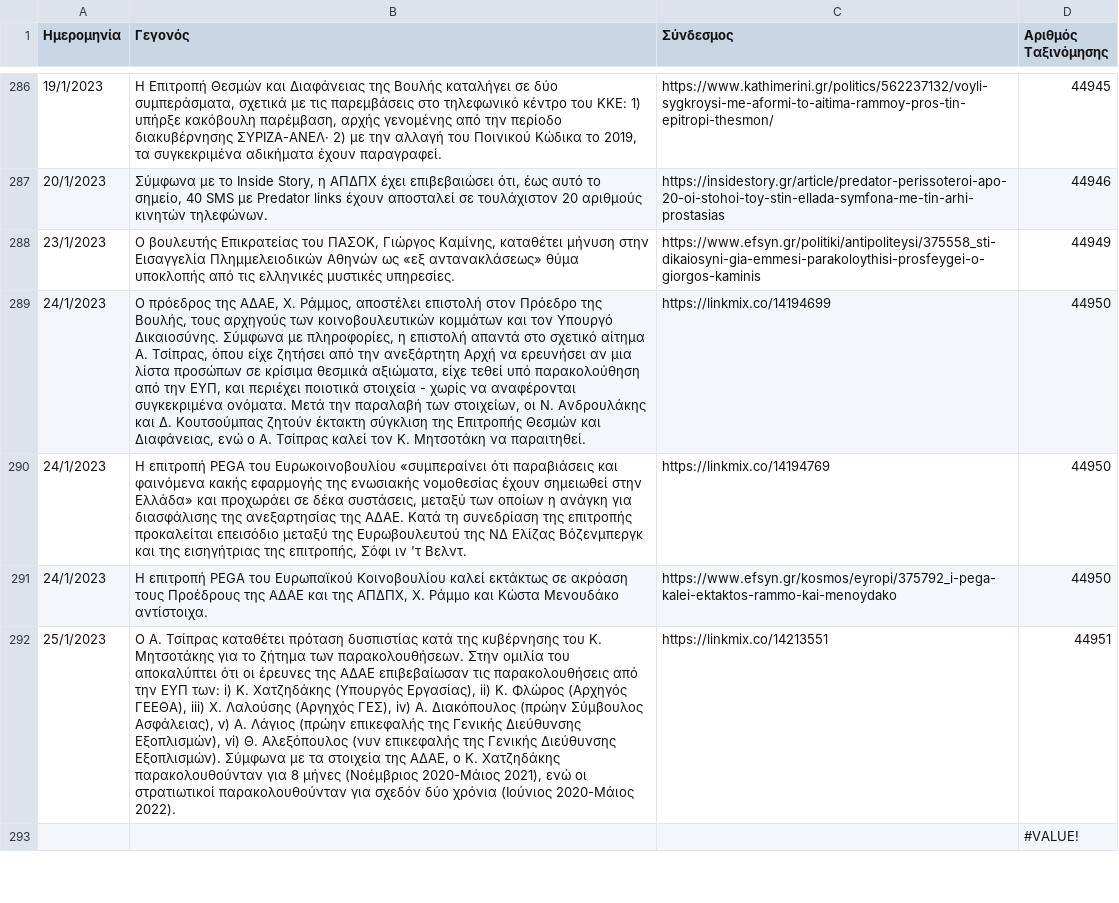
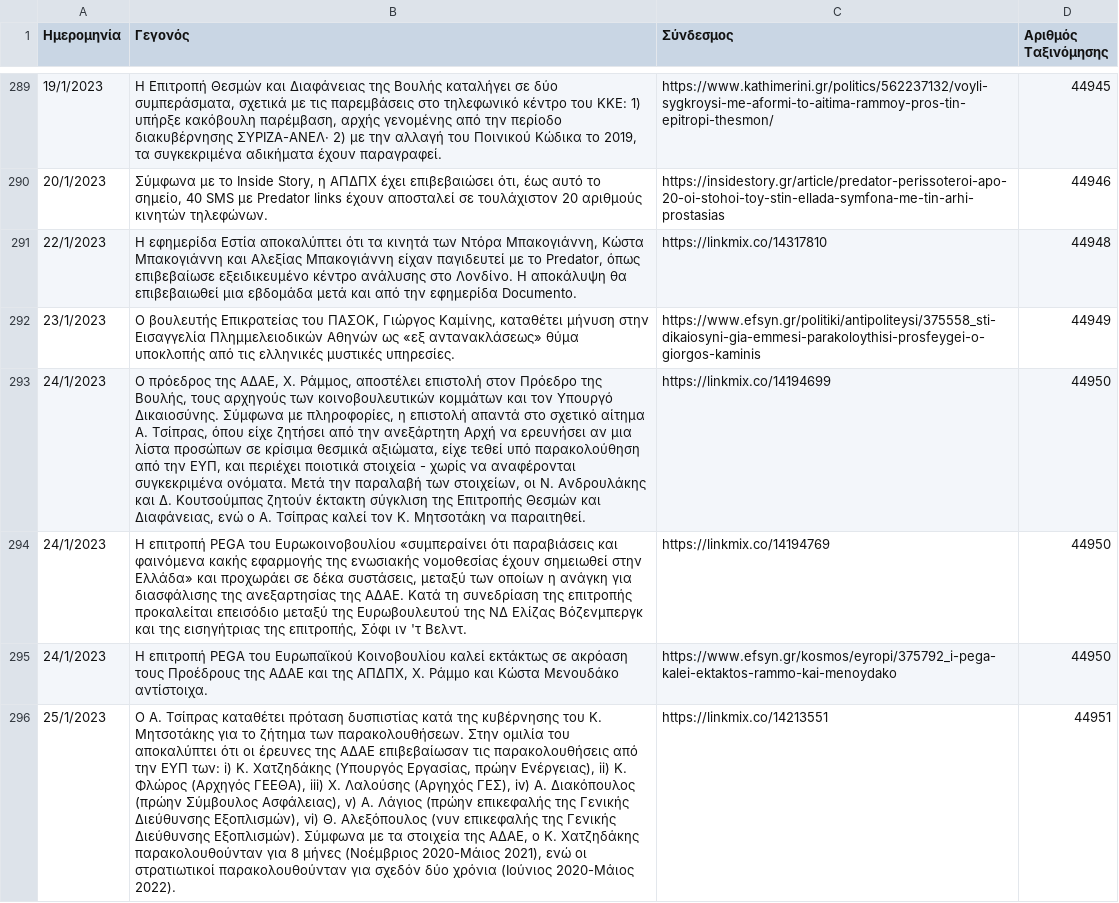
Before and after one commit to predatorgate/predatorgate.github.io, a CSV file: parser/data.csv, drawn as a sheet; only a part is shown, gaps mark what is left out; removed rows and columns are numbered as before the commit, all else as after; the diff covers the shown part only; the diff names each change by its address in the sheet, - before the commit and + after, or states it on an @@ line.

Commit message:
update data

```diff
--- a/parser/data.csv
+++ b/parser/data.csv
+row 291: 22/1/2023 | Η εφημερίδα Εστία αποκαλύπτει ότι τα κινητά των Ντόρα Μπακογιάννη, Κώστα Μπακογιάννη και Αλεξίας Μπακογιάννη είχαν παγιδευτεί με το Predator, όπως επιβεβαίωσε εξειδικευμένο κέντρο ανάλυσης στο Λονδίνο. Η αποκάλυψη θα επιβεβαιωθεί μια εβδομάδα μετά και από την εφημερίδα Documento. | https://linkmix.co/14317810 | 44948
-B296 (Γεγονός): …Χατζηδάκης (Υπουργός Εργασίας), ii) Κ.…
+B296 (Γεγονός): …Χατζηδάκης (Υπουργός Εργασίας, πρώην Ενέργειας), ii) Κ.…
-row 293:  |  |  | #VALUE!
```
Also changed, not shown: 5 added rows and 5 removed rows elsewhere in this file, 3 other files.
